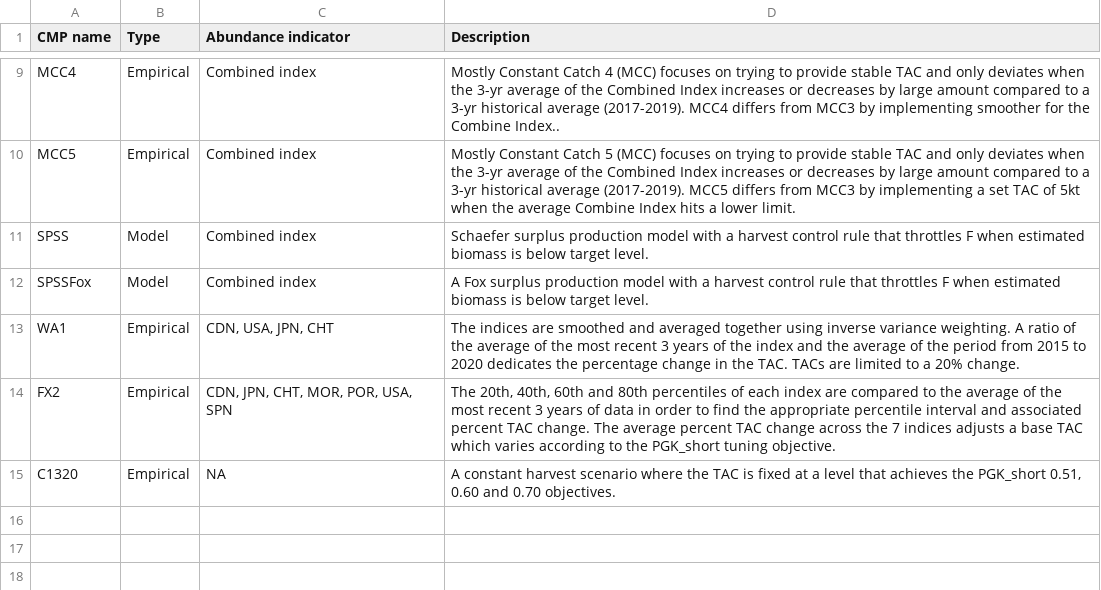
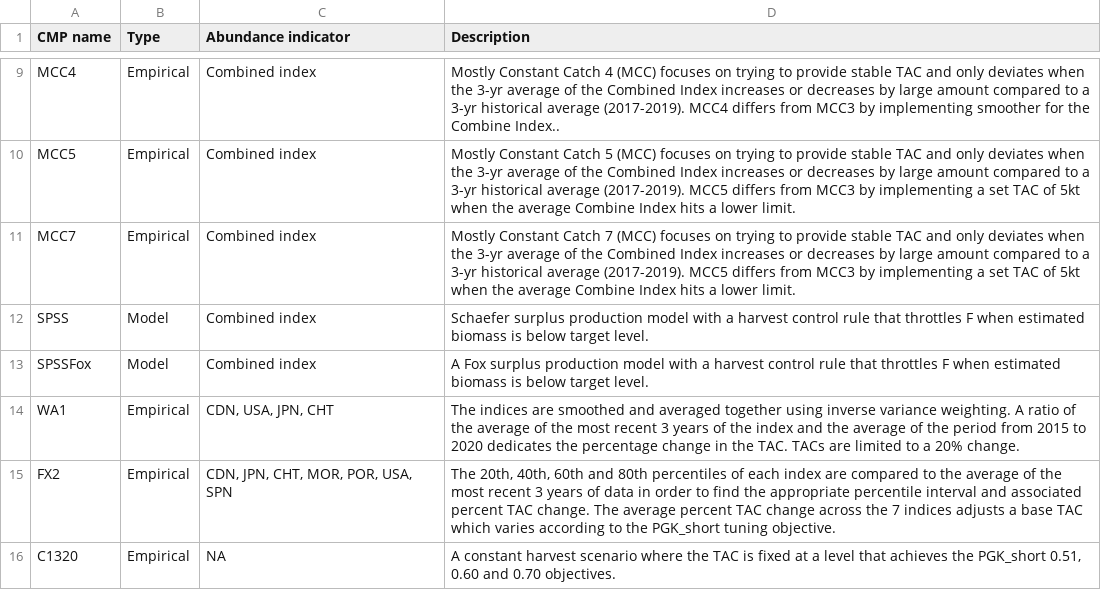
Before and after one commit to ICCAT/nswo-mse, a CSV file: inst/CMP_description.csv, drawn as a sheet; only a part is shown, gaps mark what is left out.

```diff
--- a/inst/CMP_description.csv
+++ b/inst/CMP_description.csv
@@ -10,2 +10,3 @@ MCC4,Empirical,Combined index,Mostly Constant Catch 4 (MCC) focuses on trying to
 MCC5,Empirical,Combined index,Mostly Constant Catch 5 (MCC) focuses on trying to provide stable TAC and only deviates when the 3-yr average of the Combined Index increases or decreases by large amount compared to a 3-yr historical average (2017-2019). MCC5 differs from MCC3 by implementing a set TAC of 5kt when the average Combine Index hits a lower limit.
+MCC7,Empirical,Combined index,Mostly Constant Catch 7 (MCC) focuses on trying to provide stable TAC and only deviates when the 3-yr average of the Combined Index increases or decreases by large amount compared to a 3-yr historical average (2017-2019). MCC5 differs from MCC3 by implementing a set TAC of 5kt when the average Combine Index hits a lower limit.
 SPSS,Model,Combined index,Schaefer surplus production model with a harvest control rule that throttles F when estimated biomass is below target level.
```
Also changed, not shown: 1 other file.
